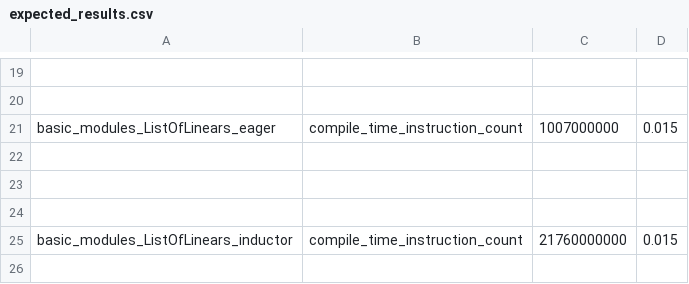
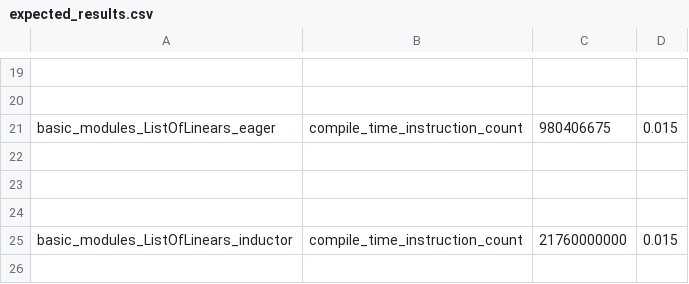
Before and after one commit to matgthewslhih/pytorch, a CSV file: benchmarks/dynamo/pr_time_benchmarks/expected_results.csv, drawn as a sheet; only a part is shown, gaps mark what is left out; the diff names each change by its address in the sheet, - before the commit and + after, or states it on an @@ line.

Commit message:
dynamo tracing perf: import_module: 59.92 -> 52.9 (#143057)
See #143056 for overall docs.

This PR: Using `importlib.import_module()` within the hot path of
symbolic_convert is slow. Memoize it.

Pull Request resolved: https://github.com/pytorch/pytorch/pull/143057
Approved by: https://github.com/jansel

```diff
--- a/benchmarks/dynamo/pr_time_benchmarks/expected_results.csv
+++ b/benchmarks/dynamo/pr_time_benchmarks/expected_results.csv
-C21: 1007000000
+C21: 980406675
```
Also changed, not shown: 1 other file.
